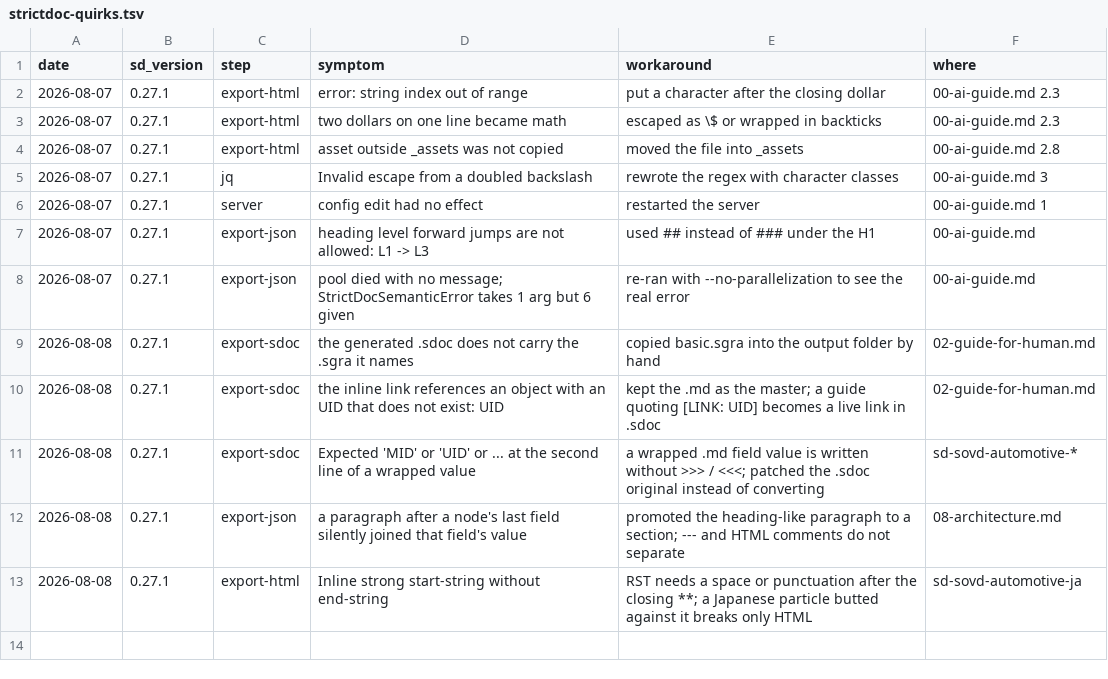
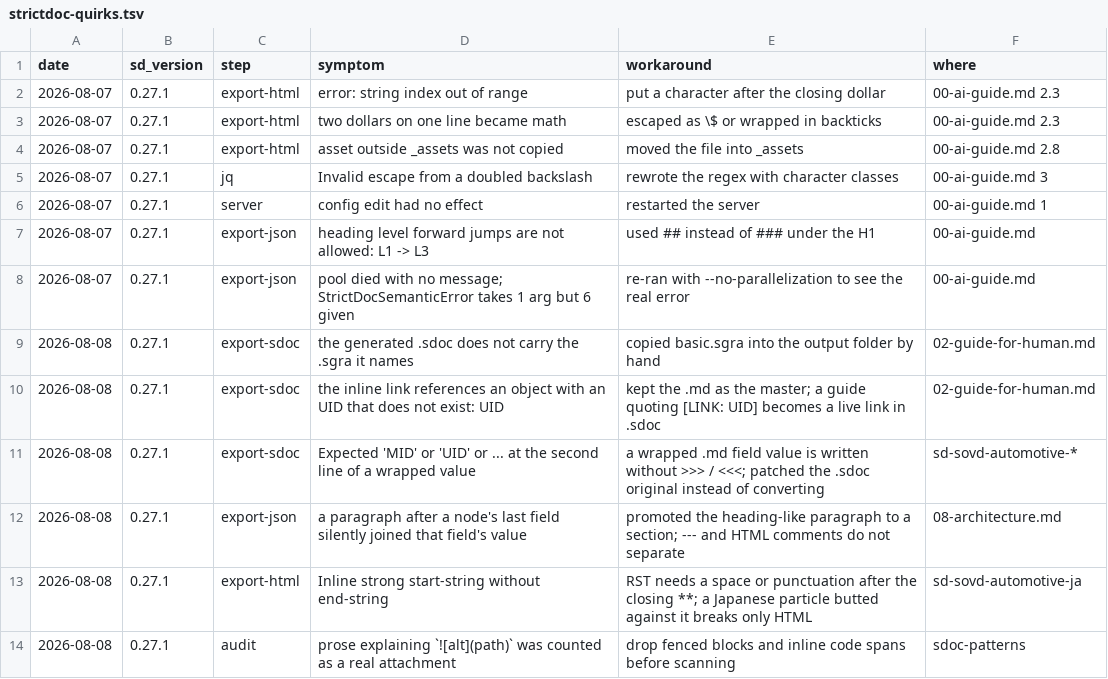
Before and after one commit to GoodRelax/StrictDocStarter, a TSV file: samples/md-basic-en/strictdoc-quirks.tsv, drawn as a sheet.

Commit message:
Pair every sample: add sd-sovd, drop the originals
Stage 6 of the sample rework. samples/sd-sovd-automotive-ja and -en now hold
the same content as the md- pair in .sdoc/RST, so all eight samples are pairs
that differ only in body notation. samples/sovd-automotive-ja and -en, the
.sdoc originals, are deleted; the default project moves to
md-sovd-automotive-ja in server.config.template.json and launch-strictdoc.ps1.

The sd- set was built by patching the original rather than by converting.
--formats=sdoc writes a wrapped .md field value without the >>> / <<< fence,
so its output cannot be read back, and over a hundred fields are affected.
Measured: the md and sd UID sets match exactly (320 nodes); the only
differences left are the Gherkin notation of the 75 tests and the note
document's title.

Also fixed along the way: four MODULE fields in md-sovd 08-architecture had
swallowed the group heading that followed them (only a heading separates a
node's last field from the next paragraph); audit.sh could not see RST
figures or .. image:: attachments, so both checks reported zero on a .sdoc
project; and the Japanese figure notes said 16 lines where the check fires
past 15. README, serve-spec, the authoring and query docs and the VM test
checklist are repointed, with their measurements retaken against
sd-sovd-automotive-ja.

```diff
--- a/samples/md-basic-en/strictdoc-quirks.tsv
+++ b/samples/md-basic-en/strictdoc-quirks.tsv
@@ -13 +13,2 @@ date	sd_version	step	symptom	workaround	where
 2026-08-08	0.27.1	export-html	Inline strong start-string without end-string	RST needs a space or punctuation after the closing **; a Japanese particle butted against it breaks only HTML	sd-sovd-automotive-ja
+2026-08-08	0.27.1	audit	prose explaining `![alt](path)` was counted as a real attachment	drop fenced blocks and inline code spans before scanning	sdoc-patterns
```
Also changed, not shown: samples/md-basic-ja/strictdoc-quirks.tsv, 13 other files.
